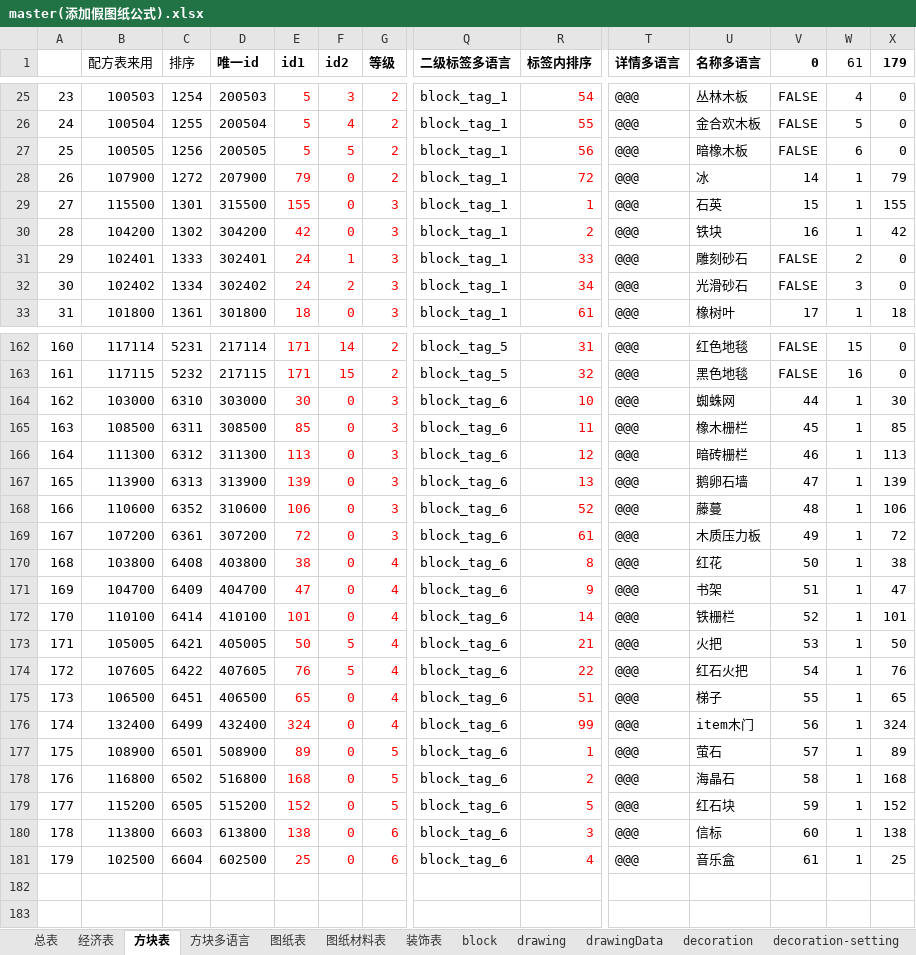
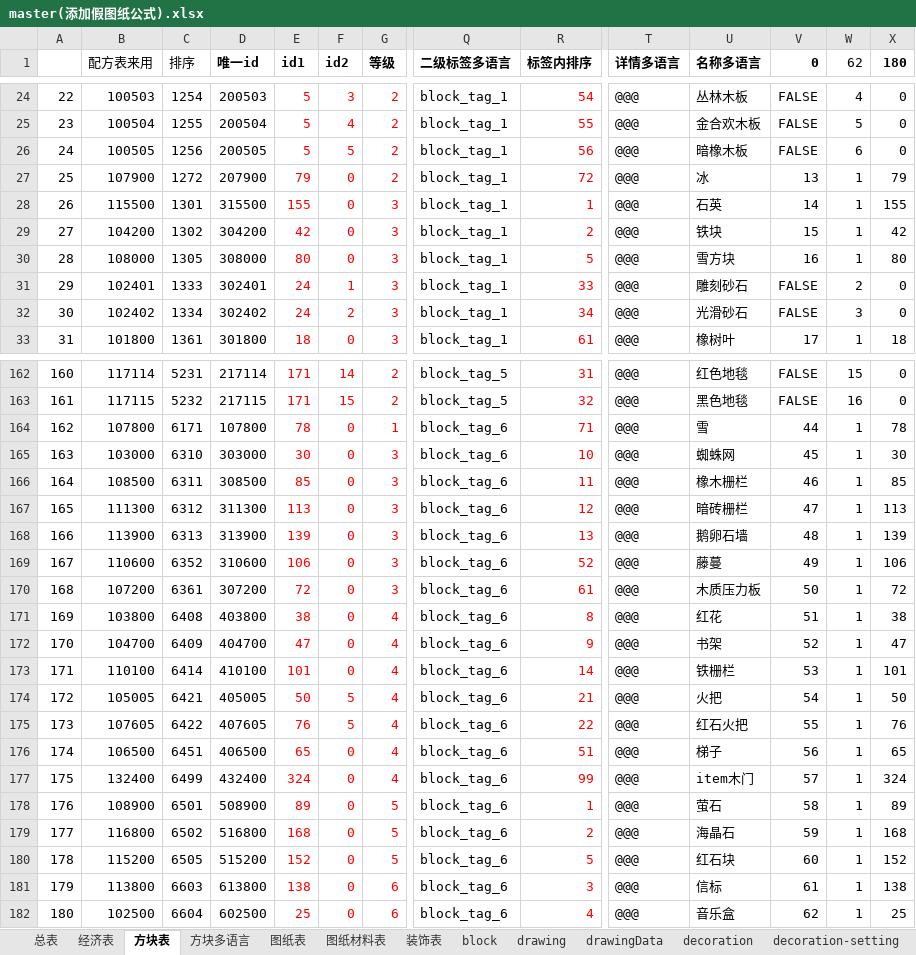
Before and after one commit to heliaoyuan10086/Game, an Excel workbook: BlockCity/master(添加假图纸公式).xlsx, sheet 方块表, drawn as a sheet; only a part is shown, gaps mark what is left out; values as stored, in another font and other column widths than the file's, no borders; conditional formats not drawn; addresses are those after the commit; rows hold the shown columns only; the diff covers the shown part only; the diff names each change by its address in the sheet, - before the commit and + after, or states it on an @@ line.

```diff
--- a/BlockCity/master(添加假图纸公式).xlsx (sheet 方块表)
+++ b/BlockCity/master(添加假图纸公式).xlsx (sheet 方块表)
-W1: 61
+W1: 62
-X1: 179
+X1: 180
@@ column A renumbered from row 14 down @@
-V27 (0): 14
+V27 (0): 13
-V28 (0): 15
+V28 (0): 14
-V29 (0): 16
+V29 (0): 15
+row 30: 28 | 108000 | 1305 | 308000 | 80 | 0 | 3 | block_tag_1 | 5 | @@@ | 雪方块 | 16 | 1 | 80
+row 164: 162 | 107800 | 6171 | 107800 | 78 | 0 | 1 | block_tag_6 | 71 | @@@ | 雪 | 44 | 1 | 78
-V165 (0): 44
+V165 (0): 45
-V166 (0): 45
+V166 (0): 46
-V167 (0): 46
+V167 (0): 47
-V168 (0): 47
+V168 (0): 48
-V169 (0): 48
+V169 (0): 49
-V170 (0): 49
+V170 (0): 50
-V171 (0): 50
+V171 (0): 51
-V172 (0): 51
+V172 (0): 52
-V173 (0): 52
+V173 (0): 53
-V174 (0): 53
+V174 (0): 54
-V175 (0): 54
+V175 (0): 55
-V176 (0): 55
+V176 (0): 56
-V177 (0): 56
+V177 (0): 57
-V178 (0): 57
+V178 (0): 58
-V179 (0): 58
+V179 (0): 59
-V180 (0): 59
+V180 (0): 60
-V181 (0): 60
+V181 (0): 61
-V182 (0): 61
+V182 (0): 62
```
Also changed, not shown: 1 removed row and 6 edited cells elsewhere in this sheet, sheet blockSimplify, sheet block, other sheet tabs, formulas that keep their value, 6 other files.
